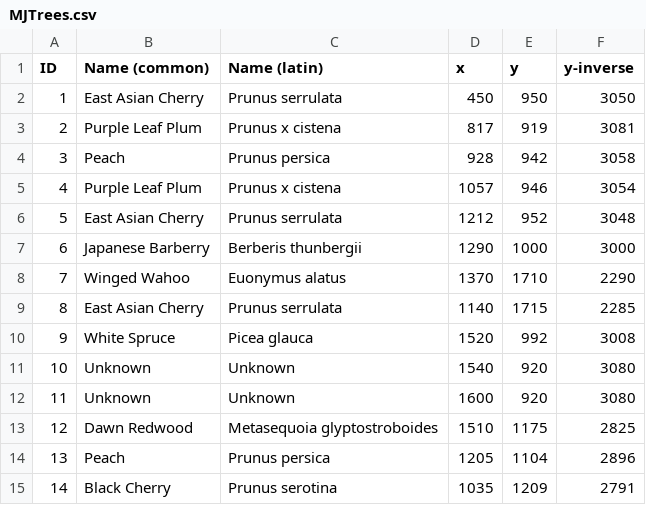
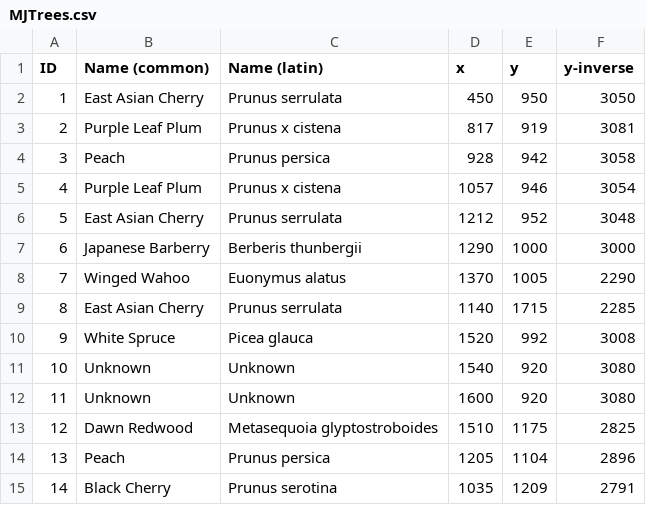
Before and after one commit to dluongo-17/MooreJacksonProject, a CSV file: MJTrees.csv, drawn as a sheet; only a part is shown.

Commit message:
Update MJTrees.csv

```diff
--- a/MJTrees.csv
+++ b/MJTrees.csv
@@ -7,3 +7,3 @@ ID,Name (common),Name (latin),x,y,y-inverse
 6,Japanese Barberry,Berberis thunbergii,1290,1000,3000
-7,Winged Wahoo,Euonymus alatus,1370,1710,2290
+7,Winged Wahoo,Euonymus alatus,1370,1005,2290
 8,East Asian Cherry,Prunus serrulata,1140,1715,2285
```
